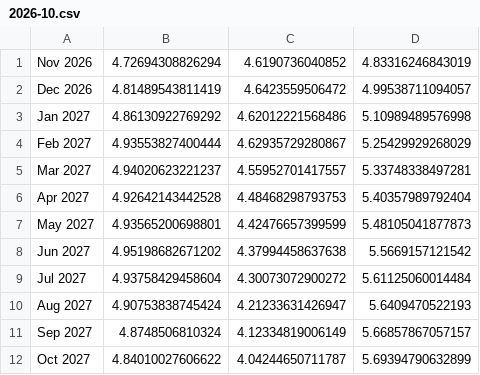
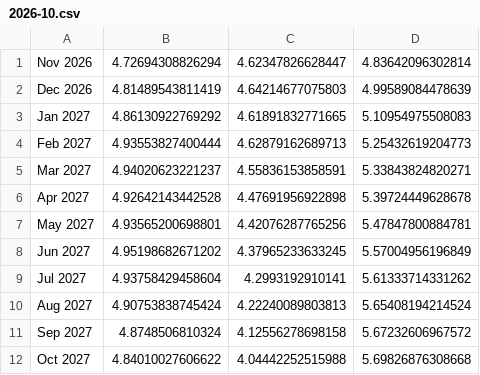
Before and after one commit to forecasting-cash-rate/forecasting-cash-rate.github.io, a CSV file: forecasts/2026-10.csv, drawn as a sheet.

```diff
--- a/forecasts/2026-10.csv
+++ b/forecasts/2026-10.csv
@@ -1,12 +1,12 @@
-"Nov 2026",4.72694308826294,4.6190736040852,4.83316246843019
-"Dec 2026",4.81489543811419,4.6423559506472,4.99538711094057
-"Jan 2027",4.86130922769292,4.62012221568486,5.10989489576998
-"Feb 2027",4.93553827400444,4.62935729280867,5.25429929268029
-"Mar 2027",4.94020623221237,4.55952701417557,5.33748338497281
-"Apr 2027",4.92642143442528,4.48468298793753,5.40357989792404
-"May 2027",4.93565200698801,4.42476657399599,5.48105041877873
-"Jun 2027",4.95198682671202,4.37994458637638,5.5669157121542
-"Jul 2027",4.93758429458604,4.30073072900272,5.61125060014484
-"Aug 2027",4.90753838745424,4.21233631426947,5.6409470522193
-"Sep 2027",4.8748506810324,4.12334819006149,5.66857867057157
-"Oct 2027",4.84010027606622,4.04244650711787,5.69394790632899
+"Nov 2026",4.72694308826294,4.62347826628447,4.83642096302814
+"Dec 2026",4.81489543811419,4.64214677075803,4.99589084478639
+"Jan 2027",4.86130922769292,4.61891832771665,5.10954975508083
+"Feb 2027",4.93553827400444,4.62879162689713,5.25432619204773
+"Mar 2027",4.94020623221237,4.55836153858591,5.33843824820271
+"Apr 2027",4.92642143442528,4.47691956922898,5.39724449628678
+"May 2027",4.93565200698801,4.42076287765256,5.47847800884781
+"Jun 2027",4.95198682671202,4.37965233633245,5.57004956196849
+"Jul 2027",4.93758429458604,4.2993192910141,5.61333714331262
+"Aug 2027",4.90753838745424,4.22240089803813,5.65408194214524
+"Sep 2027",4.8748506810324,4.12556278698158,5.67232606967572
+"Oct 2027",4.84010027606622,4.04442252515988,5.69826876308668
```
Also changed, not shown: 17 other files.
